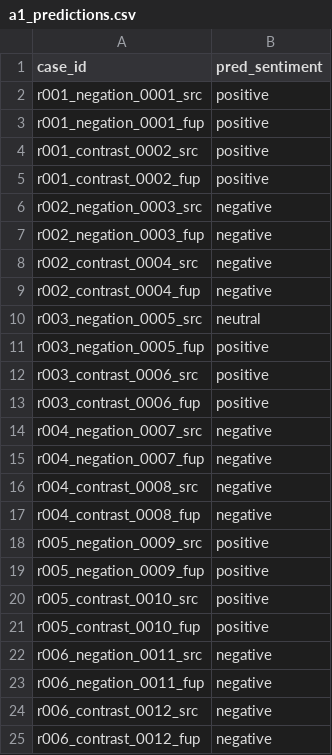
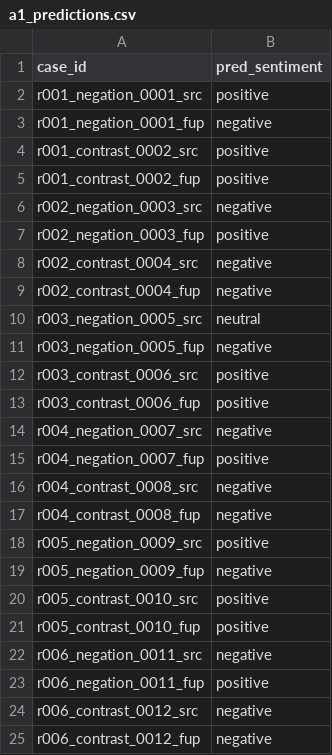
Before and after one commit to AuroraGao-25/AutoResearch-Copilot, a CSV file: experiments/h1-negation-contrast-diagnostics/results/a1_predictions.csv, drawn as a sheet; only a part is shown; the diff covers the shown part only.

```diff
--- a/experiments/h1-negation-contrast-diagnostics/results/a1_predictions.csv
+++ b/experiments/h1-negation-contrast-diagnostics/results/a1_predictions.csv
@@ -2,3 +2,3 @@ case_id,pred_sentiment
 r001_negation_0001_src,positive
-r001_negation_0001_fup,positive
+r001_negation_0001_fup,negative
 r001_contrast_0002_src,positive
@@ -6,3 +6,3 @@ r001_contrast_0002_fup,positive
 r002_negation_0003_src,negative
-r002_negation_0003_fup,negative
+r002_negation_0003_fup,positive
 r002_contrast_0004_src,negative
@@ -10,3 +10,3 @@ r002_contrast_0004_fup,negative
 r003_negation_0005_src,neutral
-r003_negation_0005_fup,positive
+r003_negation_0005_fup,negative
 r003_contrast_0006_src,positive
@@ -14,3 +14,3 @@ r003_contrast_0006_fup,positive
 r004_negation_0007_src,negative
-r004_negation_0007_fup,negative
+r004_negation_0007_fup,positive
 r004_contrast_0008_src,negative
@@ -18,3 +18,3 @@ r004_contrast_0008_fup,negative
 r005_negation_0009_src,positive
-r005_negation_0009_fup,positive
+r005_negation_0009_fup,negative
 r005_contrast_0010_src,positive
@@ -22,3 +22,3 @@ r005_contrast_0010_fup,positive
 r006_negation_0011_src,negative
-r006_negation_0011_fup,negative
+r006_negation_0011_fup,positive
 r006_contrast_0012_src,negative
```
Also changed, not shown: 3 edited cells elsewhere in this file, experiments/h1-negation-contrast-diagnostics/results/absa_rts_eval.csv, experiments/h1-negation-contrast-diagnostics/results/absa_rts_pairs.csv, 3 other files.
